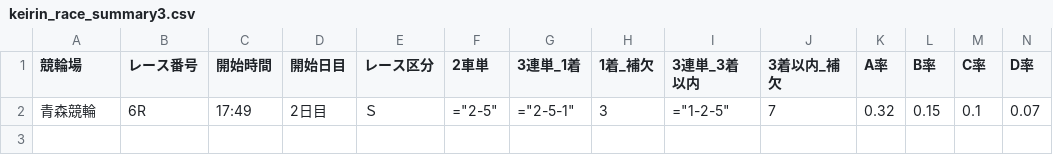
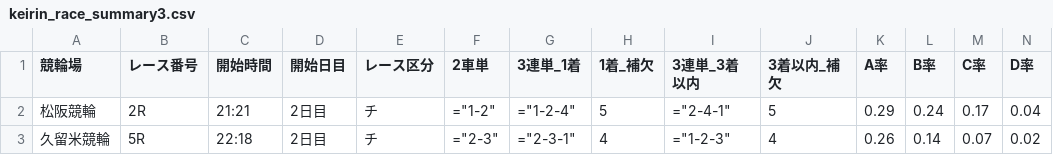
Before and after one commit to ama04149/keirin-ai, a CSV file: keirin_race_summary3.csv, drawn as a sheet; only a part is shown; removed rows and columns are numbered as before the commit, all else as after; rows hold the shown columns only; the diff names each change by its address in the sheet, - before the commit and + after, or states it on an @@ line.

```diff
--- a/keirin_race_summary3.csv
+++ b/keirin_race_summary3.csv
-row 2: 青森競輪 | 6R | 17:49 | 2日目 | Ｓ | ="2-5" | ="2-5-1" | 3 | ="1-2-5" | 7 | 0.32 | 0.15 | 0.1 | 0.07
+row 2: 松阪競輪 | 2R | 21:21 | 2日目 | チ | ="1-2" | ="1-2-4" | 5 | ="2-4-1" | 5 | 0.29 | 0.24 | 0.17 | 0.04
+row 3: 久留米競輪 | 5R | 22:18 | 2日目 | チ | ="2-3" | ="2-3-1" | 4 | ="1-2-3" | 4 | 0.26 | 0.14 | 0.07 | 0.02
```
Also changed, not shown: keirin_race_summary.csv, keirin_race_summary2.csv, 2 other files.
